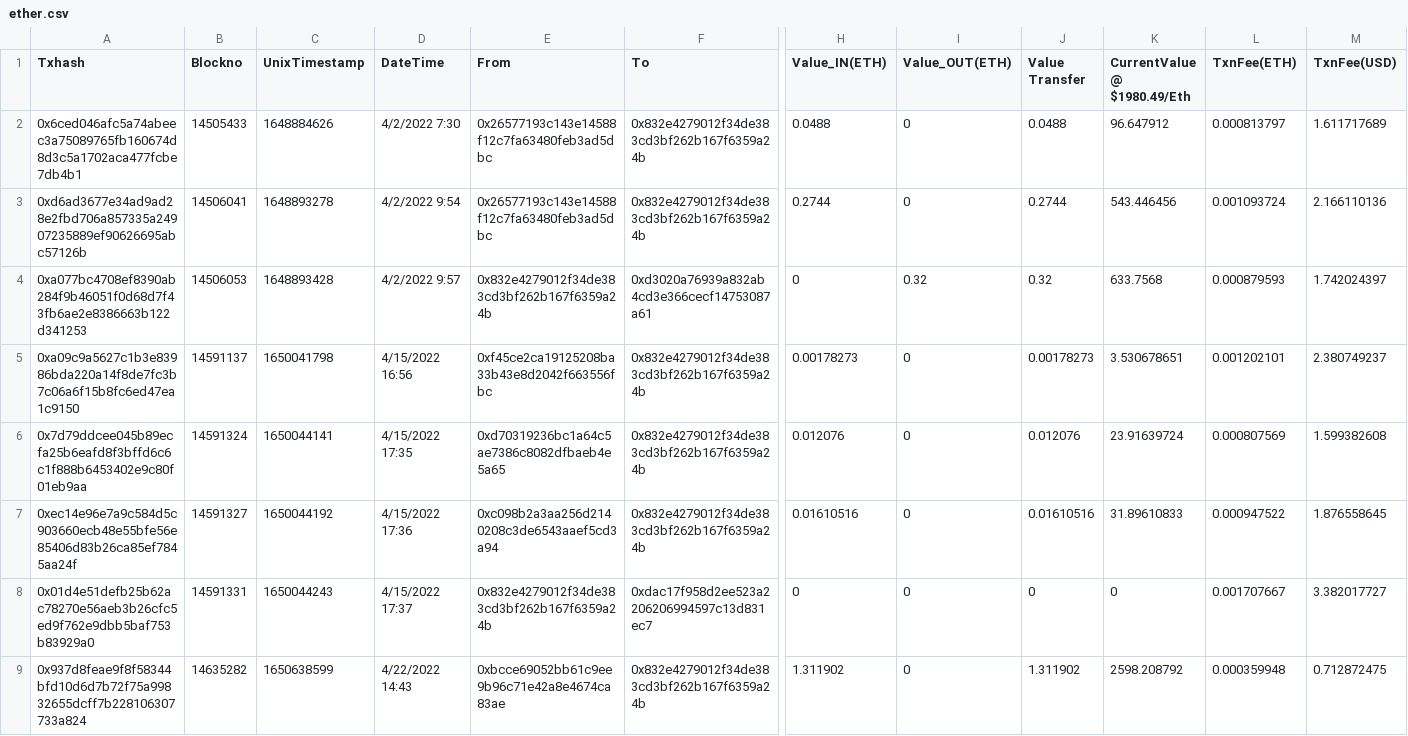
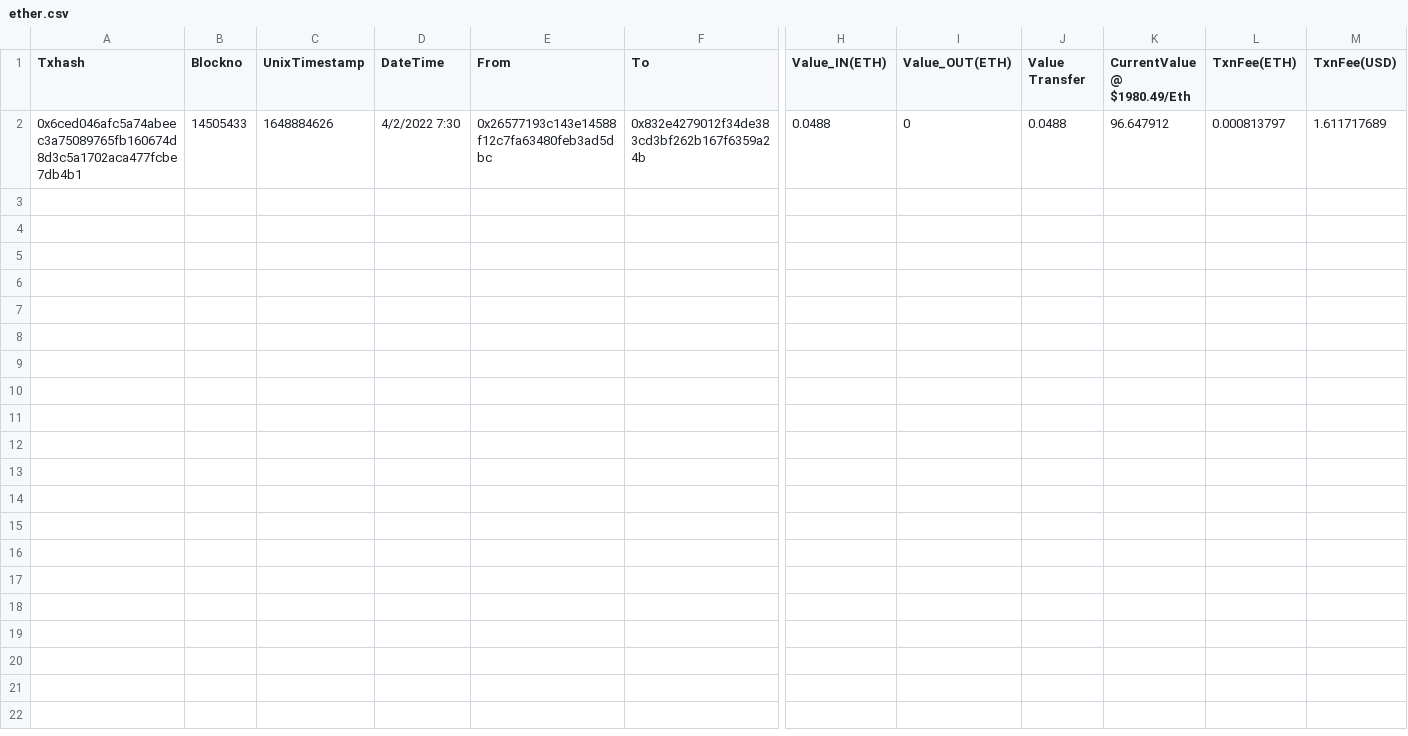
Before and after one commit to addryal/crypto_data, a CSV file: ether.csv, drawn as a sheet; only a part is shown, gaps mark what is left out; rows hold the shown columns only; the diff covers the shown part only; the diff names each change by its address in the sheet, - before the commit and + after, or states it on an @@ line.

Commit message:
Add files via upload

```diff
--- a/ether.csv
+++ b/ether.csv
-row 3: 0xd6ad3677e34ad9ad28e2fbd706a857335a24907235889ef90626695abc57126b | 14506041 | 1648893278 | 4/2/2022 9:54 | 0x26577193c143e14588f12c7fa63480feb3ad5dbc | 0x832e4279012f34de383cd3bf262b167f6359a24b | 0.2744 | 0 | 0.2744 | 543.446456 | 0.001093724 | 2.166110136
-row 4: 0xa077bc4708ef8390ab284f9b46051f0d68d7f43fb6ae2e8386663b122d341253 | 14506053 | 1648893428 | 4/2/2022 9:57 | 0x832e4279012f34de383cd3bf262b167f6359a24b | 0xd3020a76939a832ab4cd3e366cecf14753087a61 | 0 | 0.32 | 0.32 | 633.7568 | 0.000879593 | 1.742024397
-row 5: 0xa09c9a5627c1b3e83986bda220a14f8de7fc3b7c06a6f15b8fc6ed47ea1c9150 | 14591137 | 1650041798 | 4/15/2022 16:56 | 0xf45ce2ca19125208ba33b43e8d2042f663556fbc | 0x832e4279012f34de383cd3bf262b167f6359a24b | 0.00178273 | 0 | 0.00178273 | 3.530678651 | 0.001202101 | 2.380749237
-row 6: 0x7d79ddcee045b89ecfa25b6eafd8f3bffd6c6c1f888b6453402e9c80f01eb9aa | 14591324 | 1650044141 | 4/15/2022 17:35 | 0xd70319236bc1a64c5ae7386c8082dfbaeb4e5a65 | 0x832e4279012f34de383cd3bf262b167f6359a24b | 0.012076 | 0 | 0.012076 | 23.91639724 | 0.000807569 | 1.599382608
-row 7: 0xec14e96e7a9c584d5c903660ecb48e55bfe56e85406d83b26ca85ef7845aa24f | 14591327 | 1650044192 | 4/15/2022 17:36 | 0xc098b2a3aa256d2140208c3de6543aaef5cd3a94 | 0x832e4279012f34de383cd3bf262b167f6359a24b | 0.01610516 | 0 | 0.01610516 | 31.89610833 | 0.000947522 | 1.876558645
-row 8: 0x01d4e51defb25b62ac78270e56aeb3b26cfc5ed9f762e9dbb5baf753b83929a0 | 14591331 | 1650044243 | 4/15/2022 17:37 | 0x832e4279012f34de383cd3bf262b167f6359a24b | 0xdac17f958d2ee523a2206206994597c13d831ec7 | 0 | 0 | 0 | 0 | 0.001707667 | 3.382017727
-row 9: 0x937d8feae9f8f58344bfd10d6d7b72f75a99832655dcff7b228106307733a824 | 14635282 | 1650638599 | 4/22/2022 14:43 | 0xbcce69052bb61c9ee9b96c71e42a8e4674ca83ae | 0x832e4279012f34de383cd3bf262b167f6359a24b | 1.311902 | 0 | 1.311902 | 2598.208792 | 0.000359948 | 0.712872475
```
Also changed, not shown: 7 removed rows elsewhere in this file.
